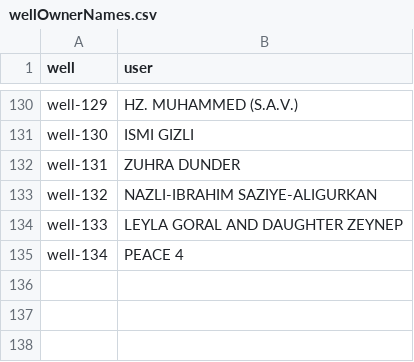
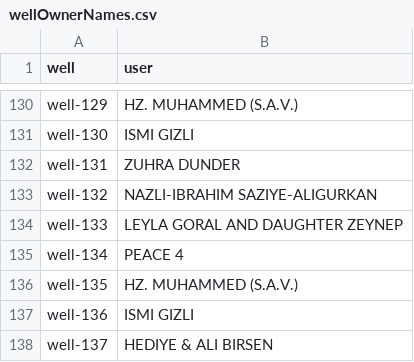
Before and after one commit to trktml/lotusforafrica, a CSV file: src/assets/wellOwnerNames.csv, drawn as a sheet; only a part is shown, gaps mark what is left out; the diff names each change by its address in the sheet, - before the commit and + after, or states it on an @@ line.

Commit message:
well names added

```diff
--- a/src/assets/wellOwnerNames.csv
+++ b/src/assets/wellOwnerNames.csv
+row 136: well-135 | HZ. MUHAMMED (S.A.V.)
+row 137: well-136 | ISMI GIZLI
+row 138: well-137 | HEDIYE & ALI BIRSEN
```
